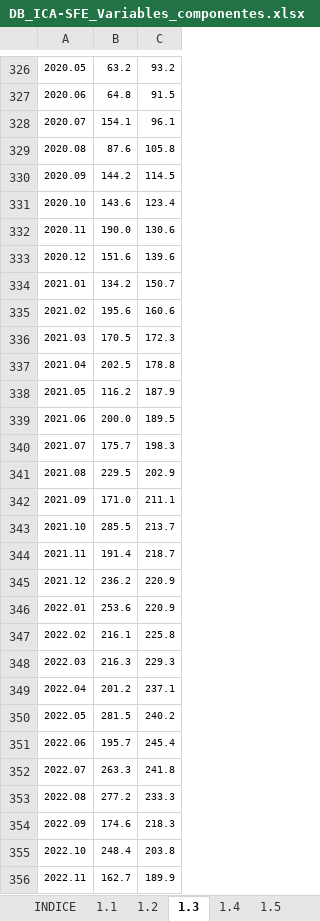
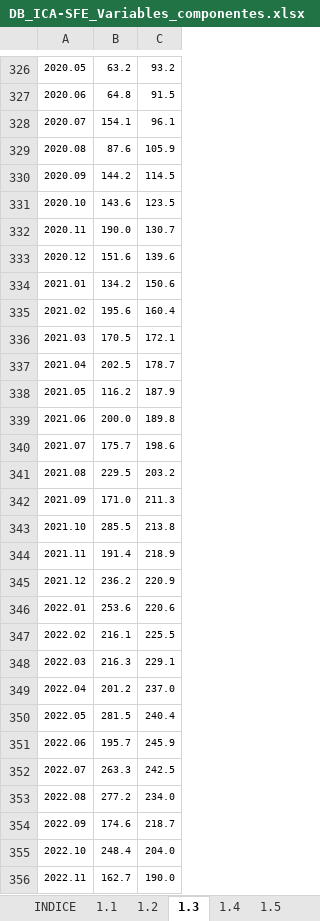
Before and after one commit to CES-BCSF/bd_ces, an Excel workbook: DB_ICA-SFE_Variables_componentes.xlsx, sheet 1.3, drawn as a sheet; only a part is shown, gaps mark what is left out; values as stored, in another font and other column widths than the file's, no borders; the diff covers the shown part only; the diff names each change by its address in the sheet, - before the commit and + after, or states it on an @@ line.

```diff
--- a/DB_ICA-SFE_Variables_componentes.xlsx (sheet 1.3)
+++ b/DB_ICA-SFE_Variables_componentes.xlsx (sheet 1.3)
-C329: 105.8
+C329: 105.9
-C331: 123.4
+C331: 123.5
-C332: 130.6
+C332: 130.7
-C334: 150.7
+C334: 150.6
-C335: 160.6
+C335: 160.4
-C336: 172.3
+C336: 172.1
-C337: 178.8
+C337: 178.7
-C339: 189.5
+C339: 189.8
-C340: 198.3
+C340: 198.6
-C341: 202.9
+C341: 203.2
-C342: 211.1
+C342: 211.3
-C343: 213.7
+C343: 213.8
-C344: 218.7
+C344: 218.9
-C346: 220.9
+C346: 220.6
-C347: 225.8
+C347: 225.5
-C348: 229.3
+C348: 229.1
-C349: 237.1
+C349: 237.0
-C350: 240.2
+C350: 240.4
-C351: 245.4
+C351: 245.9
-C352: 241.8
+C352: 242.5
-C353: 233.3
+C353: 234.0
-C354: 218.3
+C354: 218.7
-C355: 203.8
+C355: 204.0
-C356: 189.9
+C356: 190.0
```
Also changed, not shown: 63 edited cells and cell formats elsewhere in this sheet, sheet 1.1, sheet 1.4, sheet 1.9, sheet 1.5, sheet 1.6, sheet 1.7, 3 more sheets.
